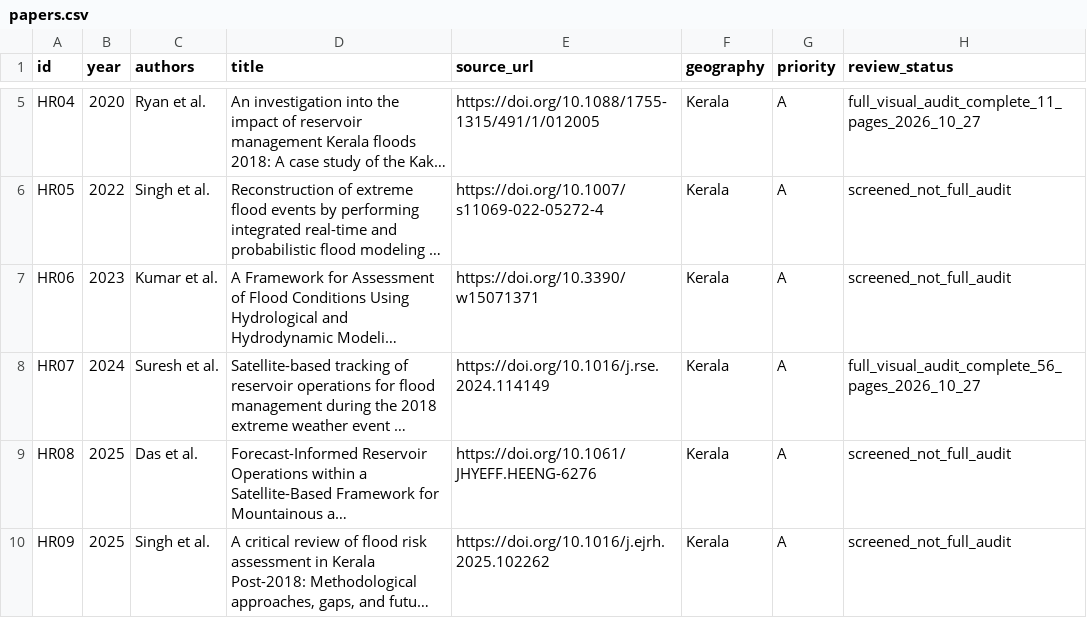
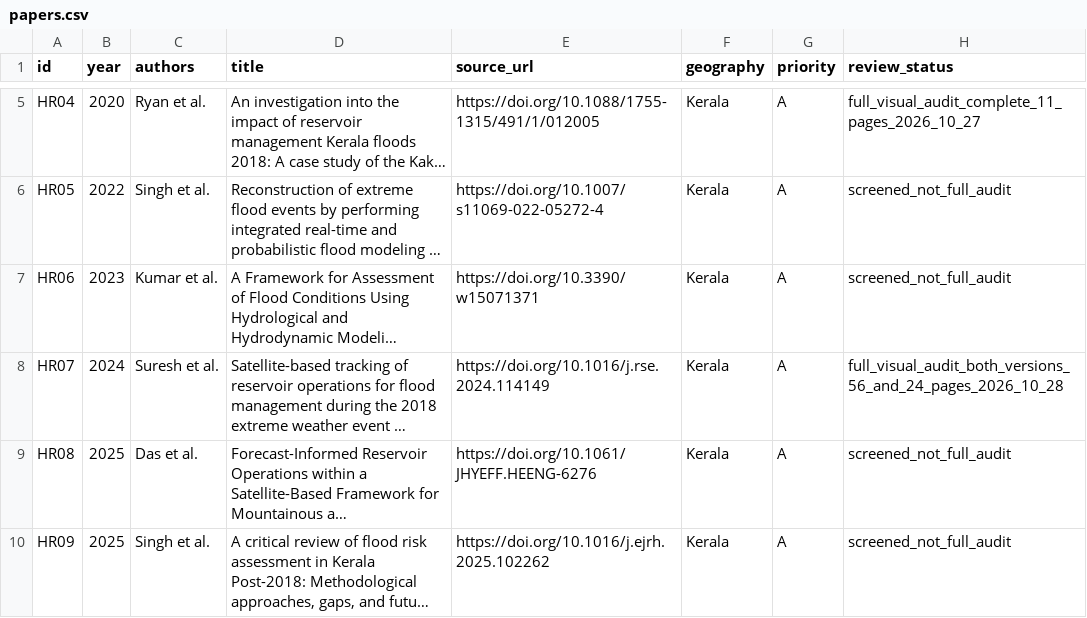
Before and after one commit to abhijith-sivaprasadan/kerala2040, a CSV file: docs/literature_review/hydro_round2_2026-10-27/papers.csv, drawn as a sheet; only a part is shown, gaps mark what is left out; long unchanged cells end in …; the diff names each change by its address in the sheet, - before the commit and + after, or states it on an @@ line.

Commit message:
data: track HR07 as one paper with accepted and published source editions

```diff
--- a/docs/literature_review/hydro_round2_2026-10-27/papers.csv
+++ b/docs/literature_review/hydro_round2_2026-10-27/papers.csv
-H8 (review_status): full_visual_audit_complete_56_pages_2026_10_27
+H8 (review_status): full_visual_audit_both_versions_56_and_24_pages_2026_10_28
```
